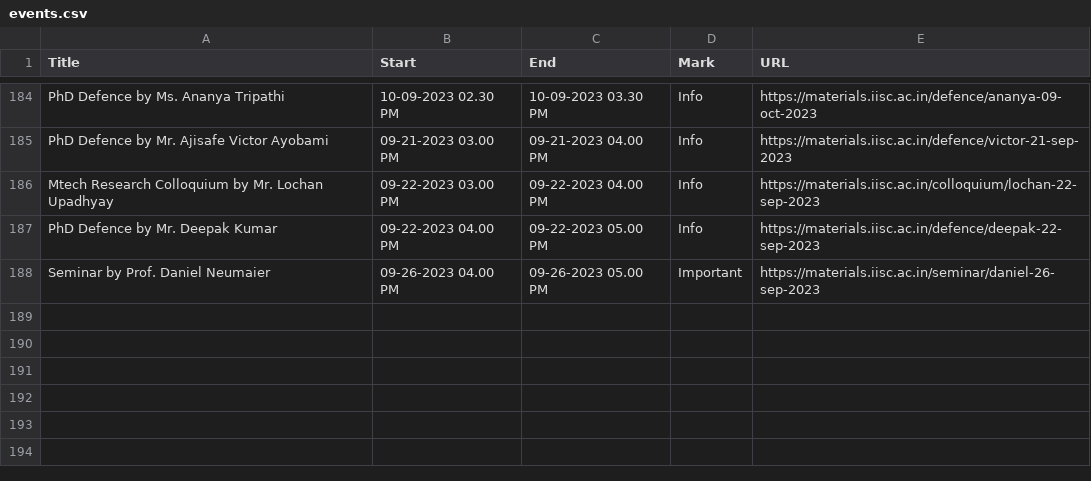
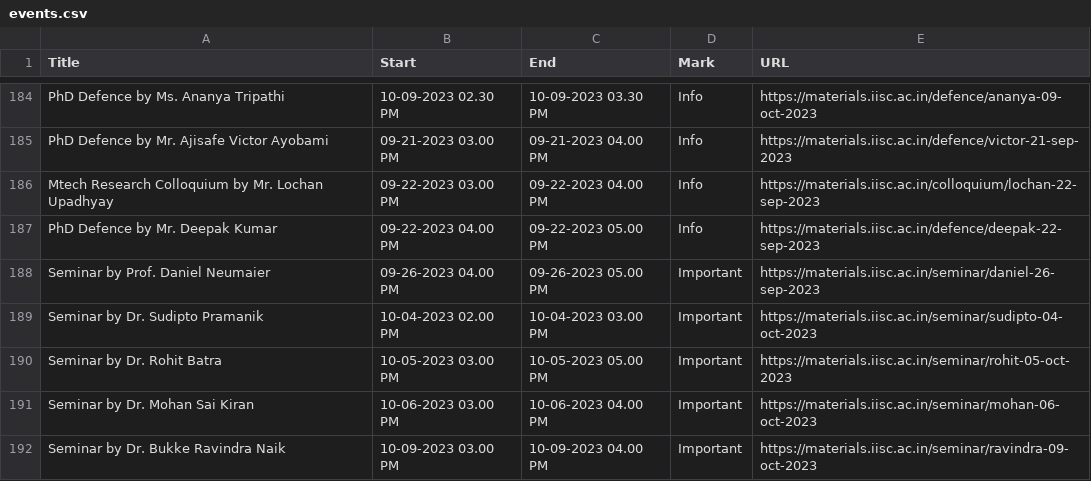
Before and after one commit to mte-iisc/materials-iisc, a CSV file: events/events.csv, drawn as a sheet; only a part is shown, gaps mark what is left out; the diff names each change by its address in the sheet, - before the commit and + after, or states it on an @@ line.

```diff
--- a/events/events.csv
+++ b/events/events.csv
+row 189: Seminar by Dr. Sudipto Pramanik | 10-04-2023 02.00 PM | 10-04-2023 03.00 PM | Important | https://materials.iisc.ac.in/seminar/sudipto-04-oct-2023
+row 190: Seminar by Dr. Rohit Batra | 10-05-2023 03.00 PM | 10-05-2023 05.00 PM | Important | https://materials.iisc.ac.in/seminar/rohit-05-oct-2023
+row 191: Seminar by Dr. Mohan Sai Kiran | 10-06-2023 03.00 PM | 10-06-2023 04.00 PM | Important | https://materials.iisc.ac.in/seminar/mohan-06-oct-2023
+row 192: Seminar by Dr. Bukke Ravindra Naik | 10-09-2023 03.00 PM | 10-09-2023 04.00 PM | Important | https://materials.iisc.ac.in/seminar/ravindra-09-oct-2023
```
Also changed, not shown: _site/events/events.csv, 34 other files.
